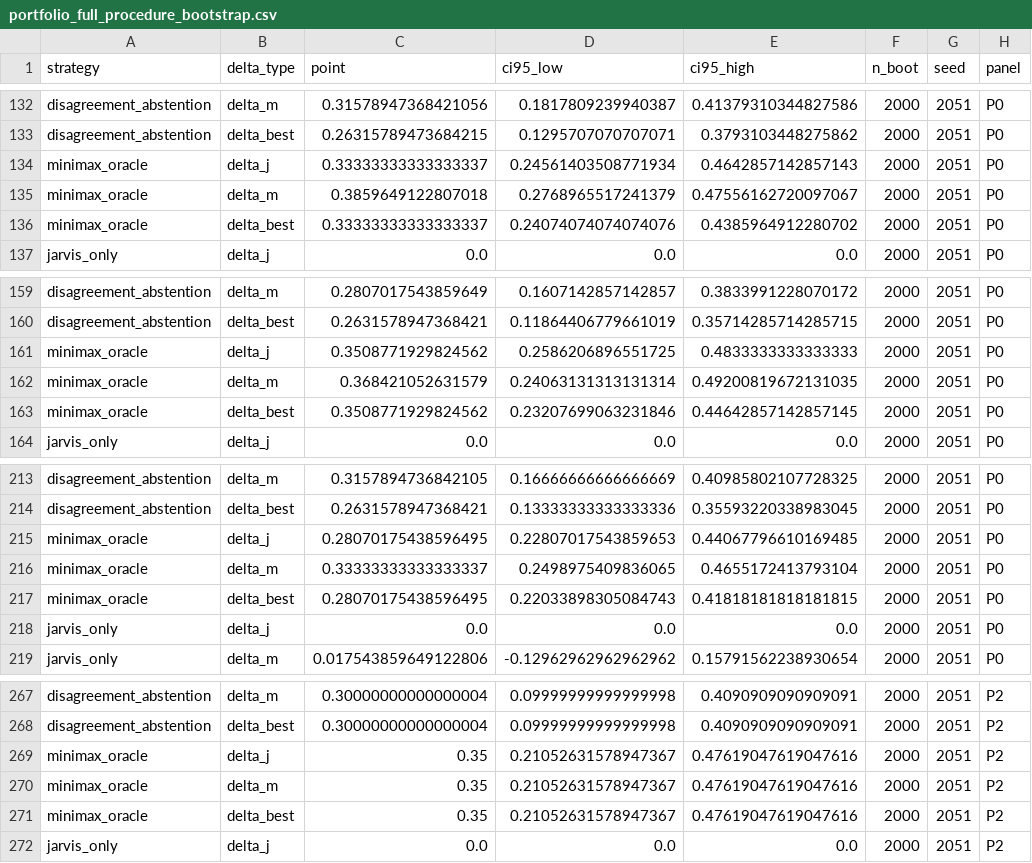
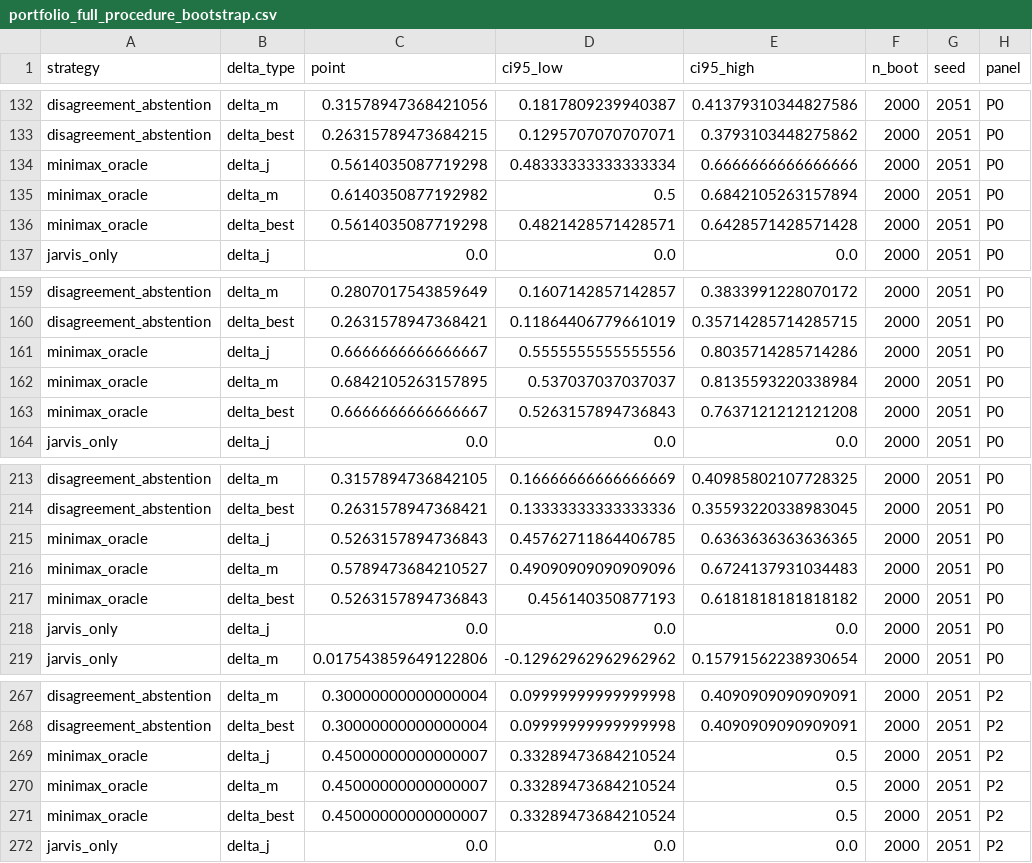
Before and after one commit to future3317/PULSE, a CSV file: results/phase7c/portfolio_full_procedure_bootstrap.csv, drawn as a sheet; only a part is shown, gaps mark what is left out; the diff covers the shown part only; the diff names each change by its address in the sheet, - before the commit and + after, or states it on an @@ line.

```diff
--- a/results/phase7c/portfolio_full_procedure_bootstrap.csv
+++ b/results/phase7c/portfolio_full_procedure_bootstrap.csv
-C134 (point): 0.33333333333333337
+C134 (point): 0.5614035087719298
-D134 (ci95_low): 0.24561403508771934
+D134 (ci95_low): 0.48333333333333334
-E134 (ci95_high): 0.4642857142857143
+E134 (ci95_high): 0.6666666666666666
-C135 (point): 0.3859649122807018
+C135 (point): 0.6140350877192982
-D135 (ci95_low): 0.2768965517241379
+D135 (ci95_low): 0.5
-E135 (ci95_high): 0.47556162720097067
+E135 (ci95_high): 0.6842105263157894
-C136 (point): 0.33333333333333337
+C136 (point): 0.5614035087719298
-D136 (ci95_low): 0.24074074074074076
+D136 (ci95_low): 0.4821428571428571
-E136 (ci95_high): 0.4385964912280702
+E136 (ci95_high): 0.6428571428571428
-C161 (point): 0.3508771929824562
+C161 (point): 0.6666666666666667
-D161 (ci95_low): 0.2586206896551725
+D161 (ci95_low): 0.5555555555555556
-E161 (ci95_high): 0.4833333333333333
+E161 (ci95_high): 0.8035714285714286
-C162 (point): 0.368421052631579
+C162 (point): 0.6842105263157895
-D162 (ci95_low): 0.24063131313131314
+D162 (ci95_low): 0.537037037037037
-E162 (ci95_high): 0.49200819672131035
+E162 (ci95_high): 0.8135593220338984
-C163 (point): 0.3508771929824562
+C163 (point): 0.6666666666666667
-D163 (ci95_low): 0.23207699063231846
+D163 (ci95_low): 0.5263157894736843
-E163 (ci95_high): 0.44642857142857145
+E163 (ci95_high): 0.7637121212121208
-C215 (point): 0.28070175438596495
+C215 (point): 0.5263157894736843
-D215 (ci95_low): 0.22807017543859653
+D215 (ci95_low): 0.45762711864406785
-E215 (ci95_high): 0.44067796610169485
+E215 (ci95_high): 0.6363636363636365
-C216 (point): 0.33333333333333337
+C216 (point): 0.5789473684210527
-D216 (ci95_low): 0.2498975409836065
+D216 (ci95_low): 0.49090909090909096
-E216 (ci95_high): 0.4655172413793104
+E216 (ci95_high): 0.6724137931034483
-C217 (point): 0.28070175438596495
+C217 (point): 0.5263157894736843
-D217 (ci95_low): 0.22033898305084743
+D217 (ci95_low): 0.456140350877193
-E217 (ci95_high): 0.41818181818181815
+E217 (ci95_high): 0.6181818181818182
-C269:C271 (point): 0.35
+C269:C271 (point): 0.45000000000000007
-D269:D271 (ci95_low): 0.21052631578947367
+D269:D271 (ci95_low): 0.33289473684210524
-E269:E271 (ci95_high): 0.47619047619047616
+E269:E271 (ci95_high): 0.5
```
Also changed, not shown: 126 edited cells elsewhere in this file, results/phase7c/portfolio_benchmark.csv, results/phase7c/portfolio_paired_differences.csv, 18 other files.
